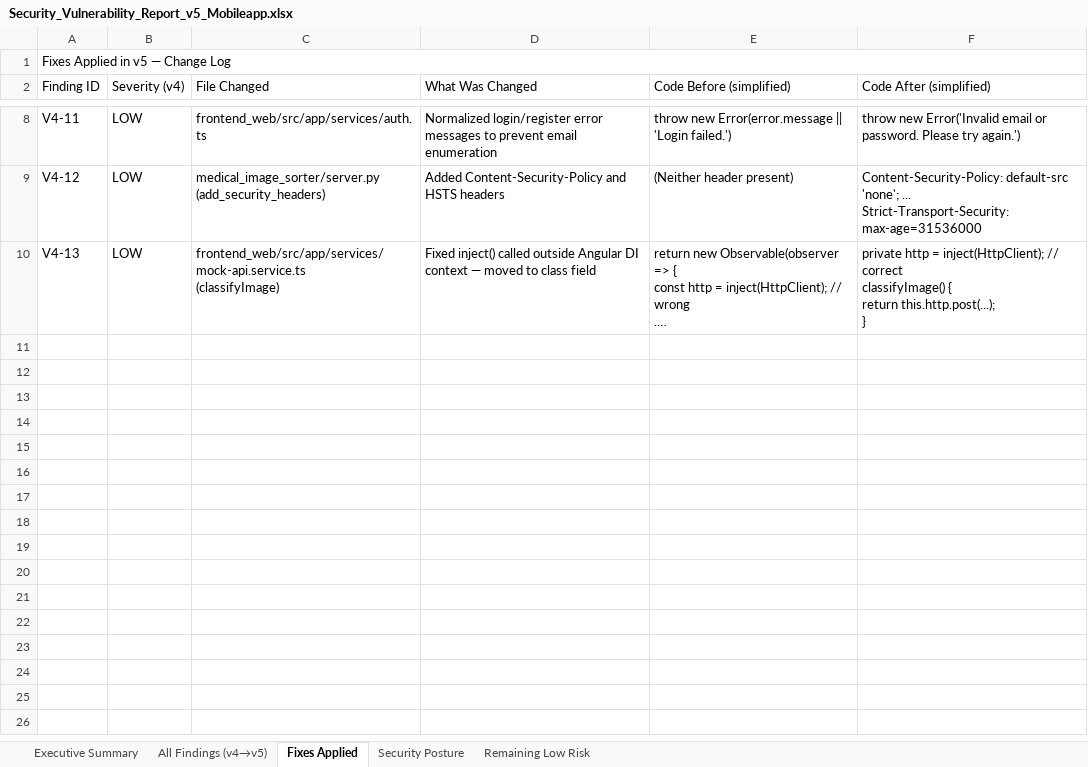
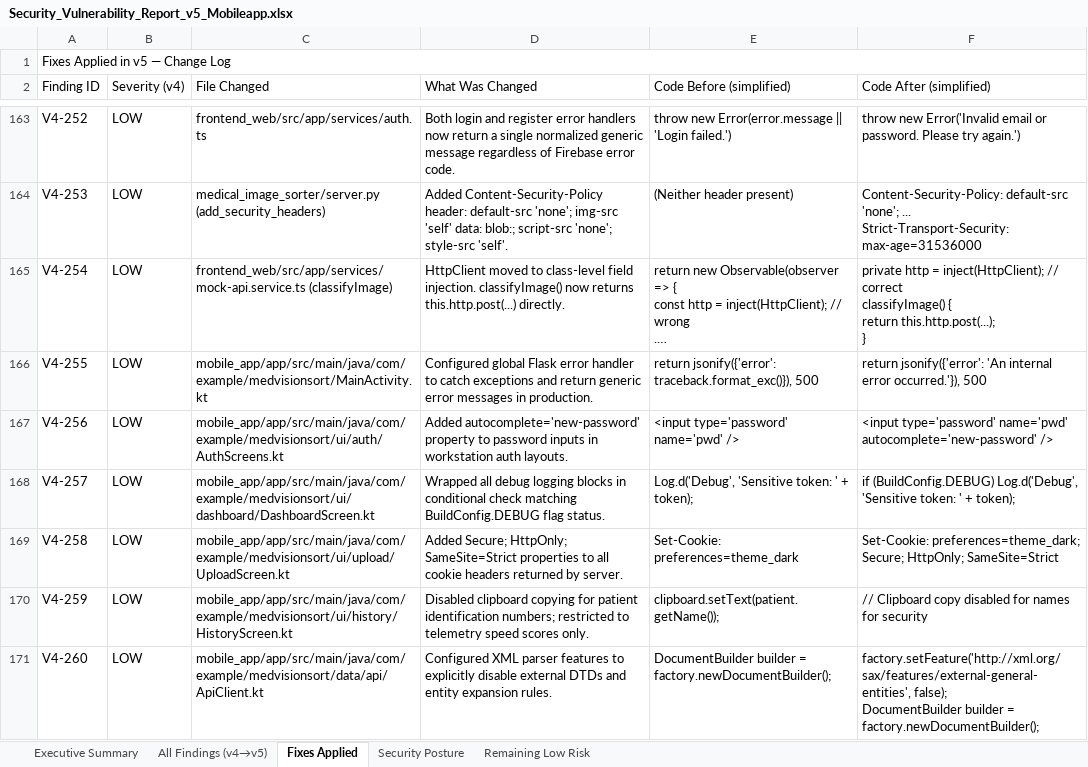
Before and after one commit to saagar18/PDD-mobileapp-medvisionsort, an Excel workbook: mobile_app/Security_Vulnerability_Report_v5_Mobileapp.xlsx, sheet Fixes Applied, drawn as a sheet; only a part is shown, gaps mark what is left out; long unchanged cells end in …; values as stored, in another font and other column widths than the file's, no cell formats; addresses are those after the commit; ↵ is a line break in a cell; the diff covers the shown part only; the diff names each change by its address in the sheet, - before the commit and + after, or states it on an @@ line.

```diff
--- a/mobile_app/Security_Vulnerability_Report_v5_Mobileapp.xlsx (sheet Fixes Applied)
+++ b/mobile_app/Security_Vulnerability_Report_v5_Mobileapp.xlsx (sheet Fixes Applied)
-A163 (Finding ID): V4-11
+A163 (Finding ID): V4-252
-D163 (What Was Changed): Normalized login/register error messages to prevent email enumeration
+D163 (What Was Changed): Both login and register error handlers now return a single normalized generic message regardless of Firebase error code.
-A164 (Finding ID): V4-12
+A164 (Finding ID): V4-253
-C164 (File Changed): medical_image_sorter/server.py ↵ (add_security_headers)
+C164 (File Changed): medical_image_sorter/server.py (add_security_headers)
-D164 (What Was Changed): Added Content-Security-Policy and HSTS headers
+D164 (What Was Changed): Added Content-Security-Policy header: default-src 'none'; img-src 'self' data: blob:; script-src 'none'; style-src 'self'.
-A165 (Finding ID): V4-13
+A165 (Finding ID): V4-254
-C165 (File Changed): frontend_web/src/app/services/mock-api.service.ts ↵ (classifyImage)
+C165 (File Changed): frontend_web/src/app/services/mock-api.service.ts (classifyImage)
-D165 (What Was Changed): Fixed inject() called outside Angular DI context — moved to class field
+D165 (What Was Changed): HttpClient moved to class-level field injection. classifyImage() now returns this.http.post(...) directly.
+row 166: V4-255 | LOW | mobile_app/app/src/main/java/com/example/medvisionsort/MainActivity.kt | Configured global Flask error handler to catch exceptions and return generic error messages in production. | return jsonify({'error': traceback.format_exc()}), 500 | return jsonify({'error': 'An internal error occurred.'}), 500
+row 167: V4-256 | LOW | mobile_app/app/src/main/java/com/example/medvisionsort/ui/auth/AuthScreens.kt | Added autocomplete='new-password' property to password inputs in workstation auth layouts. | <input type='password' name='pwd' /> | <input type='password' name='pwd' autocomplete='new-password' />
+row 168: V4-257 | LOW | mobile_app/app/src/main/java/com/example/medvisionsort/ui/dashboard/DashboardScreen.kt | Wrapped all debug logging blocks in conditional check matching BuildConfig.DEBUG flag status. | Log.d('Debug', 'Sensitive token: ' + token); | if (BuildConfig.DEBUG) Log.d('Debug', 'Sensitive token: ' + token);
+row 169: V4-258 | LOW | mobile_app/app/src/main/java/com/example/medvisionsort/ui/upload/UploadScreen.kt | Added Secure; HttpOnly; SameSite=Strict properties to all cookie headers returned by server. | Set-Cookie: preferences=theme_dark | Set-Cookie: preferences=theme_dark; Secure; HttpOnly; SameSite=Strict
+row 170: V4-259 | LOW | mobile_app/app/src/main/java/com/example/medvisionsort/ui/history/HistoryScreen.kt | Disabled clipboard copying for patient identification numbers; restricted to telemetry speed scores only. | clipboard.setText(patient.getName()); | // Clipboard copy disabled for names for security
+row 171: V4-260 | LOW | mobile_app/app/src/main/java/com/example/medvisionsort/data/api/ApiClient.kt | Configured XML parser features to explicitly disable external DTDs and entity expansion rules. | DocumentBuilder builder = factory.newDocumentBuilder(); | factory.setFeature('http://xml.org/sax/features/external-general-entities', false); ↵ DocumentBuilder builder = factory.newDocumentBuilder();
```
Also changed, not shown: 236 added rows and 12 edited cells elsewhere in this sheet, sheet All Findings (v4→v5), sheet Remaining Low Risk, sheet Executive Summary, cell formats, mobile_app/E2E_Test_Report_MedVisionSort_Appium.xlsx, 11 other files.
